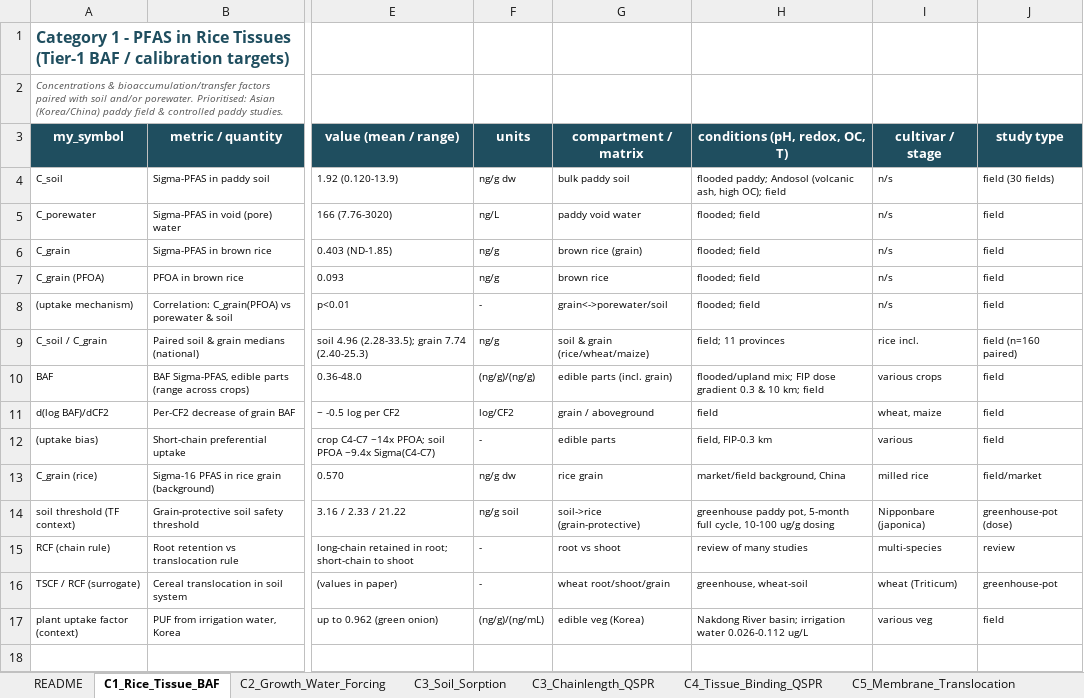
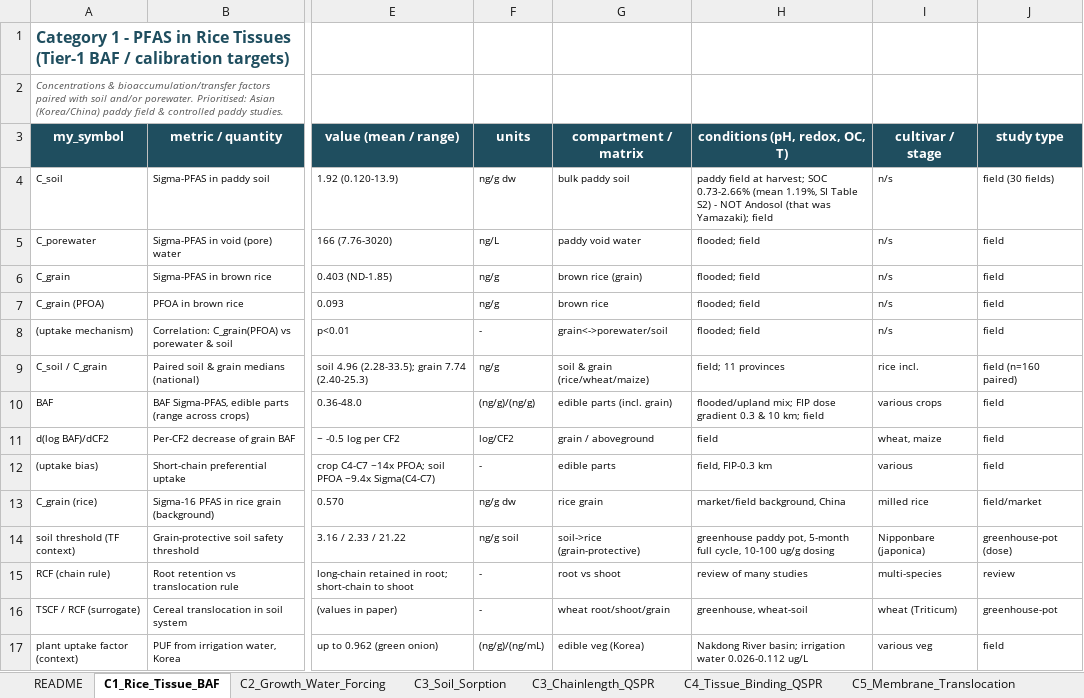
Before and after one commit to ccy5123/pfas-rice-model, an Excel workbook: docs/literature_db/PFAS_rice_parameter_database.xlsx, sheet C1_Rice_Tissue_BAF, drawn as a sheet; only a part is shown, gaps mark what is left out; values as stored, in another font and other column widths than the file's, no borders; the diff names each change by its address in the sheet, - before the commit and + after, or states it on an @@ line.

```diff
--- a/docs/literature_db/PFAS_rice_parameter_database.xlsx (sheet C1_Rice_Tissue_BAF)
+++ b/docs/literature_db/PFAS_rice_parameter_database.xlsx (sheet C1_Rice_Tissue_BAF)
-H4 (conditions (pH, redox, OC, T)): flooded paddy; Andosol (volcanic ash, high OC); field
+H4 (conditions (pH, redox, OC, T)): paddy field at harvest; SOC 0.73-2.66% (mean 1.19%, SI Table S2) - NOT Andosol (that was Yamazaki); field
```
Also changed, not shown: sheet C2_Growth_Water_Forcing, 40 other files.
